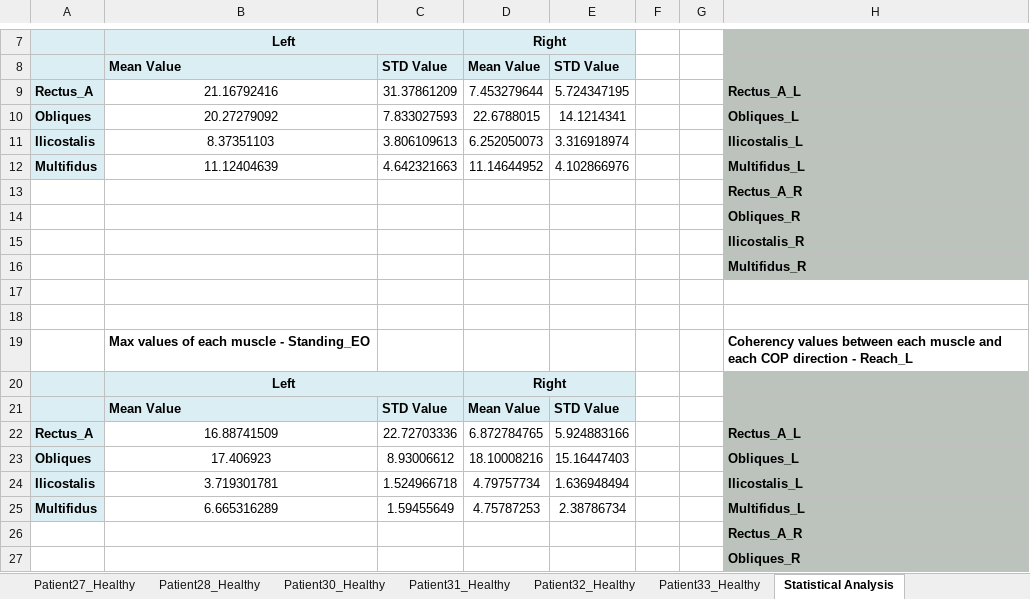
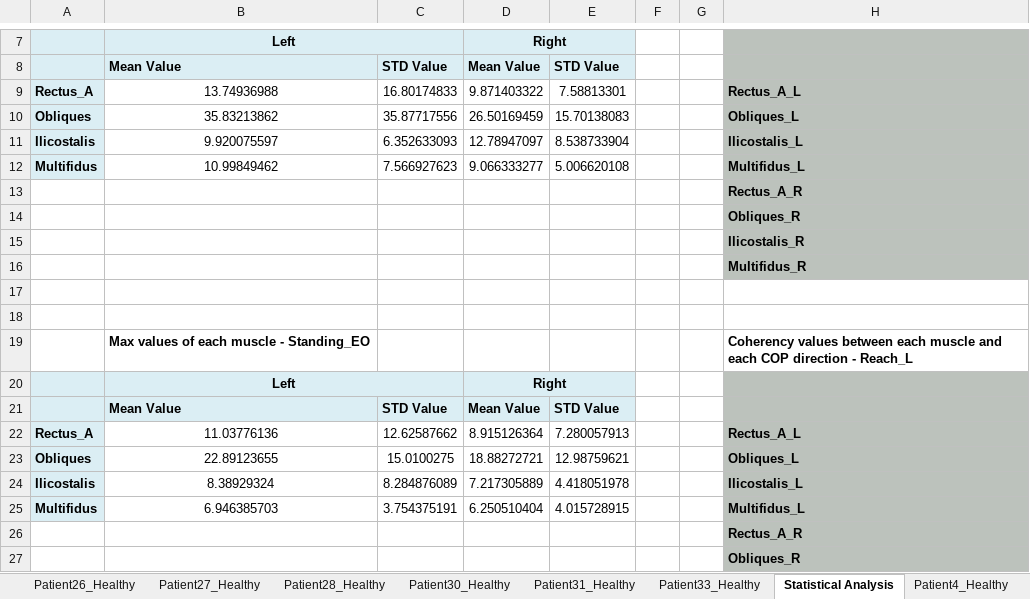
Before and after one commit to DFNOsorio/tonusMuscular, an Excel workbook: Excel_database/database_posturography.xlsx, sheet Statistical Analysis, drawn as a sheet; only a part is shown, gaps mark what is left out; values as stored, in another font and other column widths than the file's, no borders; the diff covers the shown part only; the diff names each change by its address in the sheet, - before the commit and + after, or states it on an @@ line.

```diff
--- a/Excel_database/database_posturography.xlsx (sheet Statistical Analysis)
+++ b/Excel_database/database_posturography.xlsx (sheet Statistical Analysis)
-B9: 21.16792416
+B9: 13.74936988
-C9: 31.37861209
+C9: 16.80174833
-D9: 7.453279644
+D9: 9.871403322
-E9: 5.724347195
+E9: 7.58813301
-B10: 20.27279092
+B10: 35.83213862
-C10: 7.833027593
+C10: 35.87717556
-D10: 22.6788015
+D10: 26.50169459
-E10: 14.1214341
+E10: 15.70138083
-B11: 8.37351103
+B11: 9.920075597
-C11: 3.806109613
+C11: 6.352633093
-D11: 6.252050073
+D11: 12.78947097
-E11: 3.316918974
+E11: 8.538733904
-B12: 11.12404639
+B12: 10.99849462
-C12: 4.642321663
+C12: 7.566927623
-D12: 11.14644952
+D12: 9.066333277
-E12: 4.102866976
+E12: 5.006620108
-B22: 16.88741509
+B22: 11.03776136
-C22: 22.72703336
+C22: 12.62587662
-D22: 6.872784765
+D22: 8.915126364
-E22: 5.924883166
+E22: 7.280057913
-B23: 17.406923
+B23: 22.89123655
-C23: 8.93006612
+C23: 15.0100275
-D23: 18.10008216
+D23: 18.88272721
-E23: 15.16447403
+E23: 12.98759621
-B24: 3.719301781
+B24: 8.38929324
-C24: 1.524966718
+C24: 8.284876089
-D24: 4.79757734
+D24: 7.217305889
-E24: 1.636948494
+E24: 4.418051978
-B25: 6.665316289
+B25: 6.946385703
-C25: 1.59455649
+C25: 3.754375191
-D25: 4.75787253
+D25: 6.250510404
-E25: 2.38786734
+E25: 4.015728915
```
Also changed, not shown: 16 edited cells and cell formats elsewhere in this sheet, sheet Patient11_Healthy, other sheet tabs, 7 other files.
